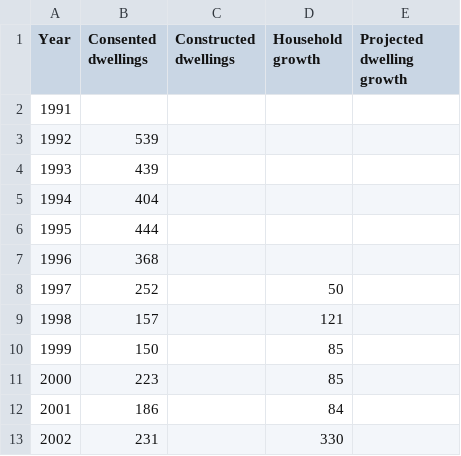
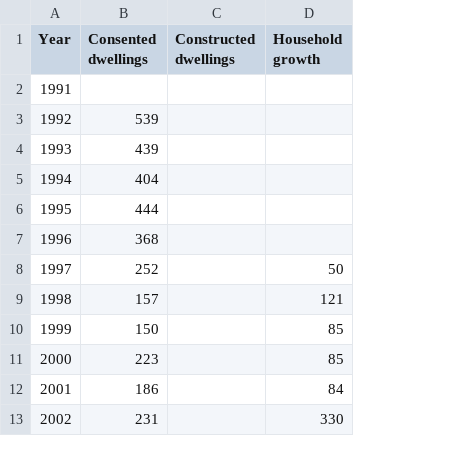
Before and after one commit to dccwebteam-app/PlotlyGraphs, a CSV file: data/BCsAndPopulationGraph.csv, drawn as a sheet; only a part is shown; the diff names each change by its address in the sheet, - before the commit and + after, or states it on an @@ line.

```diff
--- a/data/BCsAndPopulationGraph.csv
+++ b/data/BCsAndPopulationGraph.csv
-column E (Projected dwelling growth), empty
```
Also changed, not shown: data/CitywideBCdataAnnual.csv, data/CitywideBCdataMonthly.csv, 6 other files.
